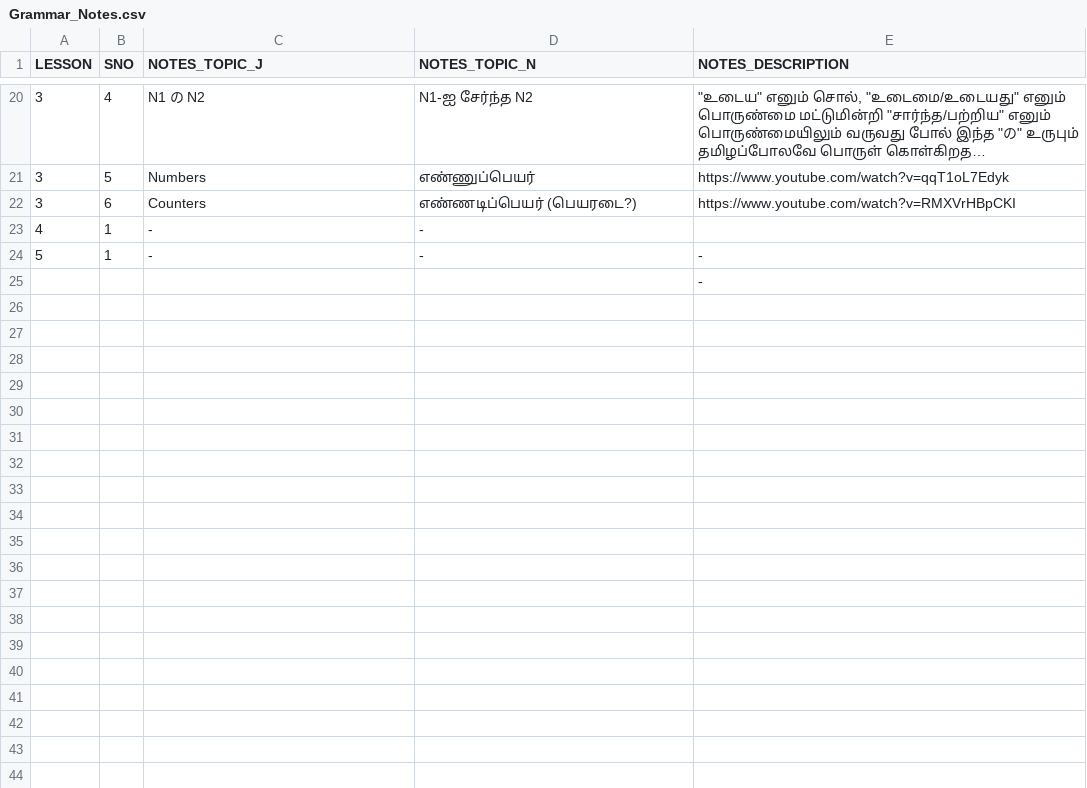
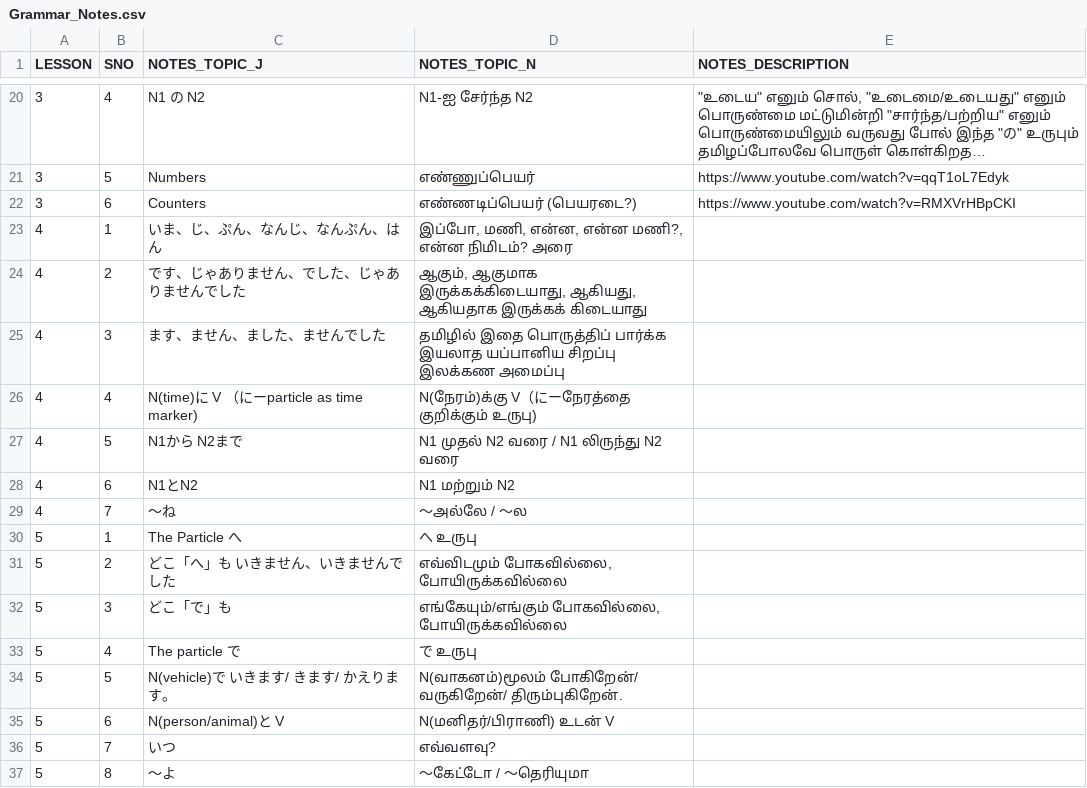
Before and after one commit to naga2hands/Learn_Japanese, a CSV file: Dataset/Grammar_Notes.csv, drawn as a sheet; only a part is shown, gaps mark what is left out; long unchanged cells end in ….

```diff
--- a/Dataset/Grammar_Notes.csv
+++ b/Dataset/Grammar_Notes.csv
@@ -105,4 +105,16 @@
 3,6,Counters,எண்ணடிப்பெயர் (பெயரடை?),https://www.youtube.com/watch?v=RMXVrHBpCKI
-4,1,-,-,
-5,1,-,-,-
-,,,,-
+4,1,いま、じ、ぷん、なんじ、なんぷん、はん,"இப்போ, மணி, என்ன, என்ன மணி?, என்ன நிமிடம்? அரை",
+4,2,です、じゃありません、でした、じゃありませんでした,"ஆகும், ஆகுமாக இருக்கக்கிடையாது, ஆகியது, ஆகியதாக இருக்கக் கிடையாது",
+4,3,ます、ません、ました、ませんでした,தமிழில் இதை பொருத்திப் பார்க்க இயலாத யப்பானிய சிறப்பு இலக்கண அமைப்பு,
+4,4,N(time)に V　（にーparticle as time marker),N(நேரம்)க்கு V（にーநேரத்தை குறிக்கும் உருபு),
+4,5,N1から　N2まで,N1 முதல் N2 வரை / N1 லிருந்து N2 வரை,
+4,6,N1とN2,N1 மற்றும் N2,
+4,7,～ね,～அல்லே / ～ல,
+5,1,The Particle へ,へ உருபு,
+5,2,どこ「へ」も　いきません、いきませんでした,"எவ்விடமும் போகவில்லை, போயிருக்கவில்லை",
+5,3,どこ「で」も,"எங்கேயும்/எங்கும் போகவில்லை, போயிருக்கவில்லை",
+5,4,The particle で,で உருபு,
+5,5,N(vehicle)で いきます/　きます/　かえります。,N(வாகனம்)மூலம் போகிறேன்/ வருகிறேன்/ திரும்புகிறேன்.,
+5,6,N(person/animal)と V,N(மனிதர்/பிராணி) உடன்  V,
+5,7,いつ,எவ்வளவு?,
+5,8,～よ,～கேட்டோ / ～தெரியுமா,
```
Also changed, not shown: Dataset/Bunkei_Dataset.csv, Dataset/Reibun_Dataset.csv.
